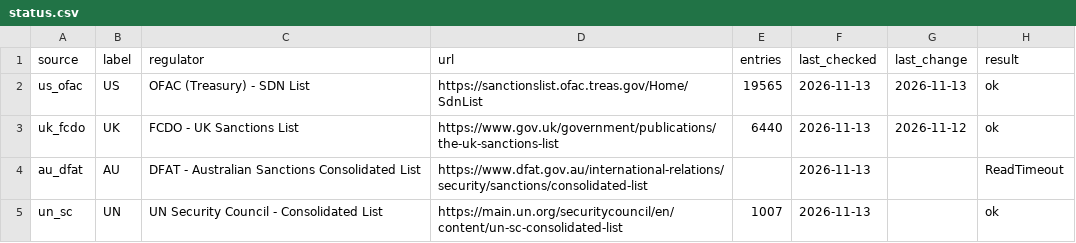
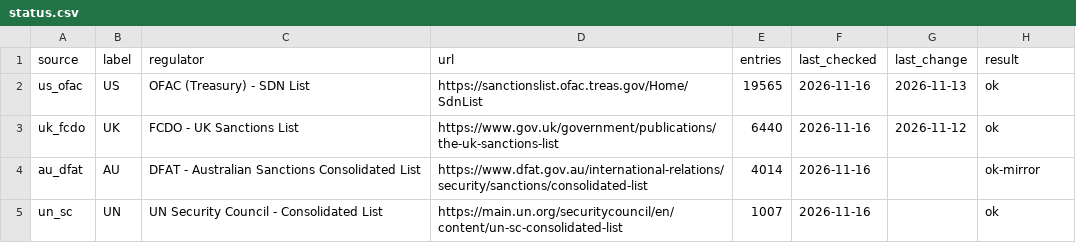
Before and after one commit to angelalara1219/sanctions-list-tracker, a CSV file: data/status.csv, drawn as a sheet.

```diff
--- a/data/status.csv
+++ b/data/status.csv
@@ -1,5 +1,5 @@
 source,label,regulator,url,entries,last_checked,last_change,result
-us_ofac,US,OFAC (Treasury) - SDN List,https://sanctionslist.ofac.treas.gov/Home/SdnList,19565,2026-11-13,2026-11-13,ok
-uk_fcdo,UK,FCDO - UK Sanctions List,https://www.gov.uk/government/publications/the-uk-sanctions-list,6440,2026-11-13,2026-11-12,ok
-au_dfat,AU,DFAT - Australian Sanctions Consolidated List,https://www.dfat.gov.au/international-relations/security/sanctions/consolidated-list,,2026-11-13,,ReadTimeout
-un_sc,UN,UN Security Council - Consolidated List,https://main.un.org/securitycouncil/en/content/un-sc-consolidated-list,1007,2026-11-13,,ok
+us_ofac,US,OFAC (Treasury) - SDN List,https://sanctionslist.ofac.treas.gov/Home/SdnList,19565,2026-11-16,2026-11-13,ok
+uk_fcdo,UK,FCDO - UK Sanctions List,https://www.gov.uk/government/publications/the-uk-sanctions-list,6440,2026-11-16,2026-11-12,ok
+au_dfat,AU,DFAT - Australian Sanctions Consolidated List,https://www.dfat.gov.au/international-relations/security/sanctions/consolidated-list,4014,2026-11-16,,ok-mirror
+un_sc,UN,UN Security Council - Consolidated List,https://main.un.org/securitycouncil/en/content/un-sc-consolidated-list,1007,2026-11-16,,ok
```
Also changed, not shown: 3 other files.
